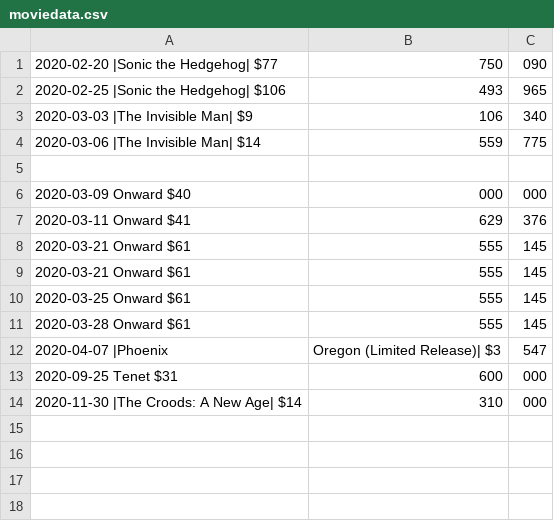
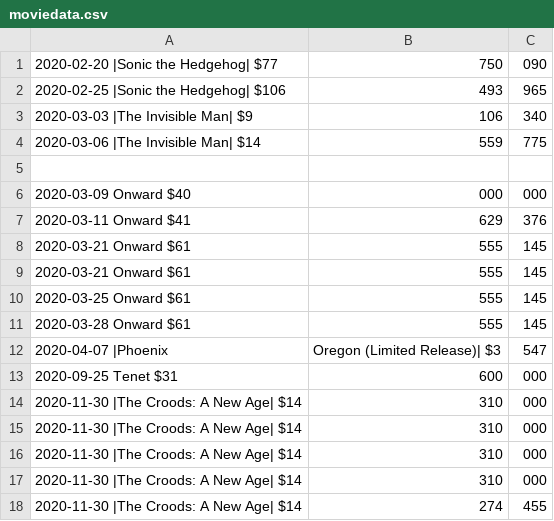
Before and after one commit to ddeneau/box-office-analysis, a CSV file: moviedata.csv, drawn as a sheet.

Commit message:
Fixed a few critical issues: time periods not showing up in graph titles data not showing up for the months
Signed-off-by: Danny <ddeneau@terpmail.umd.edu>

```diff
--- a/moviedata.csv
+++ b/moviedata.csv
@@ -14 +14,5 @@
 2020-11-30 |The Croods: A New Age| $14,310,000
+2020-11-30 |The Croods: A New Age| $14,310,000
+2020-11-30 |The Croods: A New Age| $14,310,000
+2020-11-30 |The Croods: A New Age| $14,310,000
+2020-11-30 |The Croods: A New Age| $14,274,455
```
Also changed, not shown: 2 other files.
